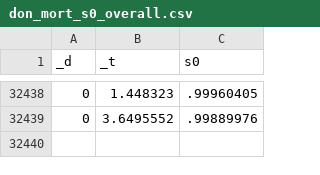
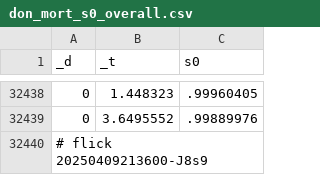
Before and after one commit to abikesa/provocateur, a CSV file: kitabo/ensi/testbin/test3/assets/csv/don_mort_s0_overall.csv, drawn as a sheet; only a part is shown, gaps mark what is left out; the diff names each change by its address in the sheet, - before the commit and + after, or states it on an @@ line.

Commit message:
kitabo/ensi/testbin/test3/assets/csv/don_mort_s0_overall.csv

```diff
--- a/kitabo/ensi/testbin/test3/assets/csv/don_mort_s0_overall.csv
+++ b/kitabo/ensi/testbin/test3/assets/csv/don_mort_s0_overall.csv
+row 32440: # flick 20250409213600-J8s9
```
